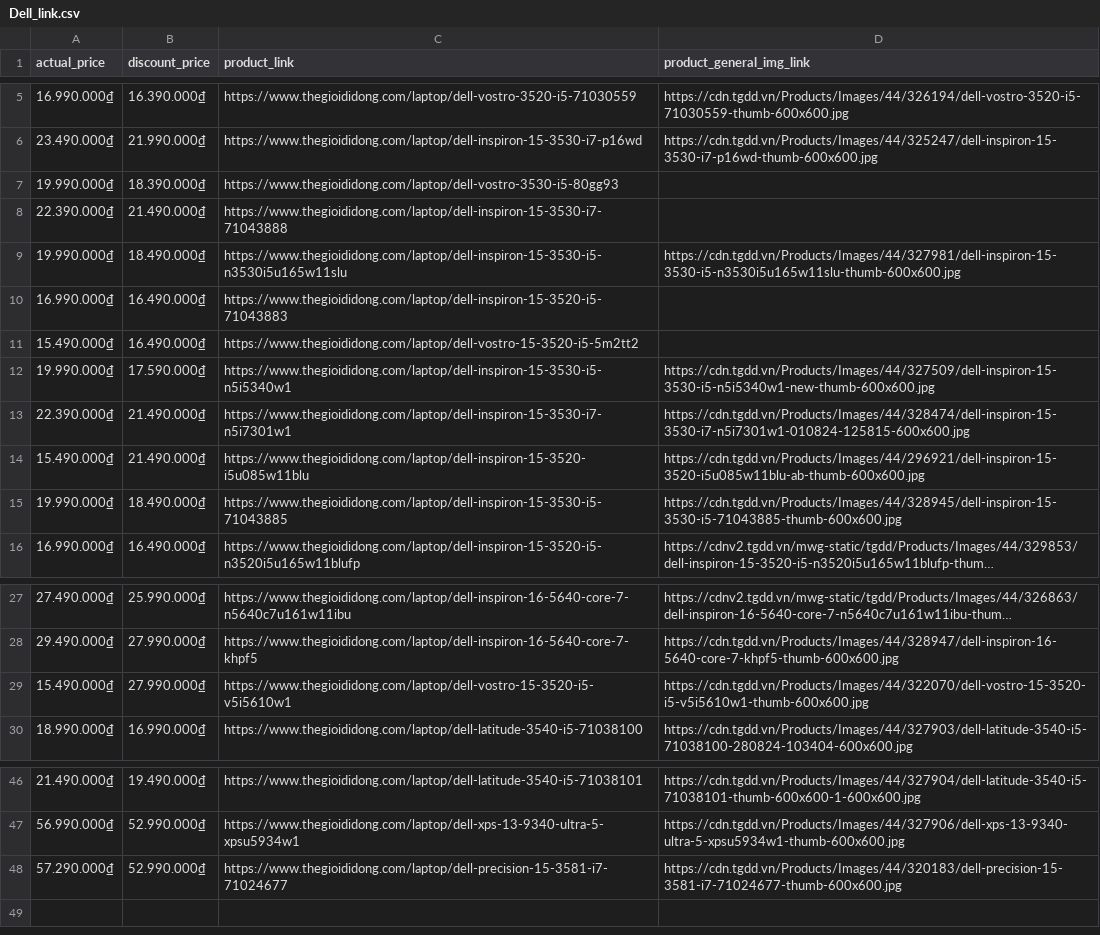
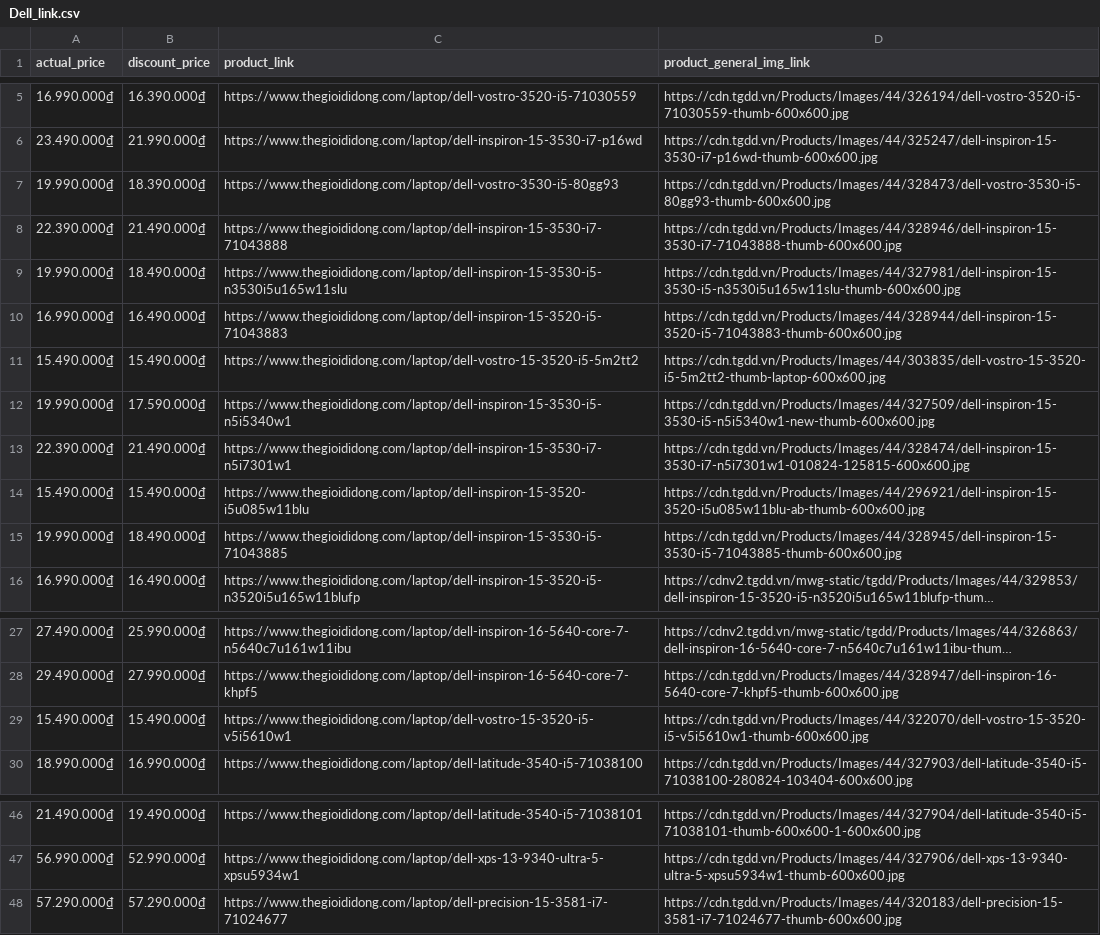
Before and after one commit to NguyenHuyNhan2003/crawl-laptop-web, a CSV file: brand_product_links/Dell_link.csv, drawn as a sheet; only a part is shown, gaps mark what is left out; long unchanged cells end in ….

```diff
--- a/brand_product_links/Dell_link.csv
+++ b/brand_product_links/Dell_link.csv
@@ -6,10 +6,10 @@ actual_price,discount_price,product_link,product_general_img_link
 23.490.000₫,21.990.000₫,https://www.thegioididong.com/laptop/dell-inspiron-15-3530-i7-p16wd,https://cdn.tgdd.vn/Products/Images/44/325247/dell-inspiron-15-3530-i7-p16wd-thumb-600x600.jpg
-19.990.000₫,18.390.000₫,https://www.thegioididong.com/laptop/dell-vostro-3530-i5-80gg93,
-22.390.000₫,21.490.000₫,https://www.thegioididong.com/laptop/dell-inspiron-15-3530-i7-71043888,
+19.990.000₫,18.390.000₫,https://www.thegioididong.com/laptop/dell-vostro-3530-i5-80gg93,https://cdn.tgdd.vn/Products/Images/44/328473/dell-vostro-3530-i5-80gg93-thumb-600x600.jpg
+22.390.000₫,21.490.000₫,https://www.thegioididong.com/laptop/dell-inspiron-15-3530-i7-71043888,https://cdn.tgdd.vn/Products/Images/44/328946/dell-inspiron-15-3530-i7-71043888-thumb-600x600.jpg
 19.990.000₫,18.490.000₫,https://www.thegioididong.com/laptop/dell-inspiron-15-3530-i5-n3530i5u165w11slu,https://cdn.tgdd.vn/Products/Images/44/327981/dell-inspiron-15-3530-i5-n3530i5u165w11slu-thumb-600x600.jpg
-16.990.000₫,16.490.000₫,https://www.thegioididong.com/laptop/dell-inspiron-15-3520-i5-71043883,
-15.490.000₫,16.490.000₫,https://www.thegioididong.com/laptop/dell-vostro-15-3520-i5-5m2tt2,
+16.990.000₫,16.490.000₫,https://www.thegioididong.com/laptop/dell-inspiron-15-3520-i5-71043883,https://cdn.tgdd.vn/Products/Images/44/328944/dell-inspiron-15-3520-i5-71043883-thumb-600x600.jpg
+15.490.000₫,15.490.000₫,https://www.thegioididong.com/laptop/dell-vostro-15-3520-i5-5m2tt2,https://cdn.tgdd.vn/Products/Images/44/303835/dell-vostro-15-3520-i5-5m2tt2-thumb-laptop-600x600.jpg
 19.990.000₫,17.590.000₫,https://www.thegioididong.com/laptop/dell-inspiron-15-3530-i5-n5i5340w1,https://cdn.tgdd.vn/Products/Images/44/327509/dell-inspiron-15-3530-i5-n5i5340w1-new-thumb-600x600.jpg
 22.390.000₫,21.490.000₫,https://www.thegioididong.com/laptop/dell-inspiron-15-3530-i7-n5i7301w1,https://cdn.tgdd.vn/Products/Images/44/328474/dell-inspiron-15-3530-i7-n5i7301w1-010824-125815-600x600.jpg
-15.490.000₫,21.490.000₫,https://www.thegioididong.com/laptop/dell-inspiron-15-3520-i5u085w11blu,https://cdn.tgdd.vn/Products/Images/44/296921/dell-inspiron-15-3520-i5u085w11blu-ab-thumb-600x600.jpg
+15.490.000₫,15.490.000₫,https://www.thegioididong.com/laptop/dell-inspiron-15-3520-i5u085w11blu,https://cdn.tgdd.vn/Products/Images/44/296921/dell-inspiron-15-3520-i5u085w11blu-ab-thumb-600x600.jpg
 19.990.000₫,18.490.000₫,https://www.thegioididong.com/laptop/dell-inspiron-15-3530-i5-71043885,https://cdn.tgdd.vn/Products/Images/44/328945/dell-inspiron-15-3530-i5-71043885-thumb-600x600.jpg
@@ -28,3 +28,3 @@ actual_price,discount_price,product_link,product_general_img_link
 29.490.000₫,27.990.000₫,https://www.thegioididong.com/laptop/dell-inspiron-16-5640-core-7-khpf5,https://cdn.tgdd.vn/Products/Images/44/328947/dell-inspiron-16-5640-core-7-khpf5-thumb-600x600.jpg
-15.490.000₫,27.990.000₫,https://www.thegioididong.com/laptop/dell-vostro-15-3520-i5-v5i5610w1,https://cdn.tgdd.vn/Products/Images/44/322070/dell-vostro-15-3520-i5-v5i5610w1-thumb-600x600.jpg
+15.490.000₫,15.490.000₫,https://www.thegioididong.com/laptop/dell-vostro-15-3520-i5-v5i5610w1,https://cdn.tgdd.vn/Products/Images/44/322070/dell-vostro-15-3520-i5-v5i5610w1-thumb-600x600.jpg
 18.990.000₫,16.990.000₫,https://www.thegioididong.com/laptop/dell-latitude-3540-i5-71038100,https://cdn.tgdd.vn/Products/Images/44/327903/dell-latitude-3540-i5-71038100-280824-103404-600x600.jpg
@@ -47,2 +47,2 @@ actual_price,discount_price,product_link,product_general_img_link
 56.990.000₫,52.990.000₫,https://www.thegioididong.com/laptop/dell-xps-13-9340-ultra-5-xpsu5934w1,https://cdn.tgdd.vn/Products/Images/44/327906/dell-xps-13-9340-ultra-5-xpsu5934w1-thumb-600x600.jpg
-57.290.000₫,52.990.000₫,https://www.thegioididong.com/laptop/dell-precision-15-3581-i7-71024677,https://cdn.tgdd.vn/Products/Images/44/320183/dell-precision-15-3581-i7-71024677-thumb-600x600.jpg
+57.290.000₫,57.290.000₫,https://www.thegioididong.com/laptop/dell-precision-15-3581-i7-71024677,https://cdn.tgdd.vn/Products/Images/44/320183/dell-precision-15-3581-i7-71024677-thumb-600x600.jpg
```
Also changed, not shown: brand_product_links/Acer_link.csv, brand_product_links/Asus_link.csv, 12 other files.
